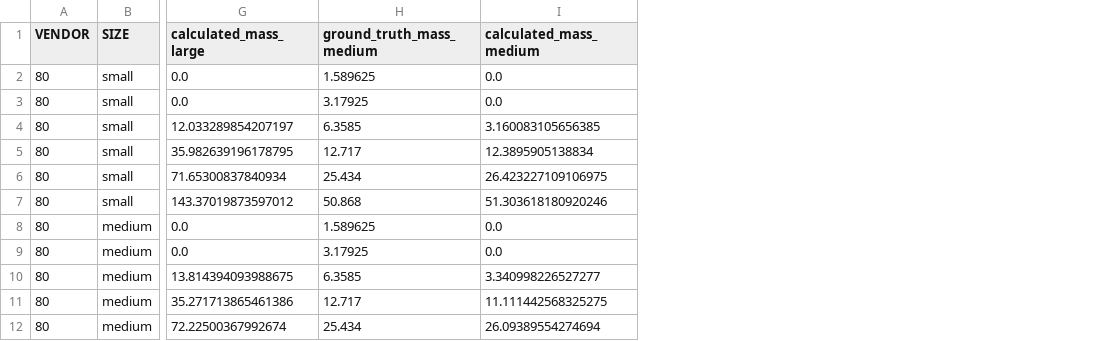
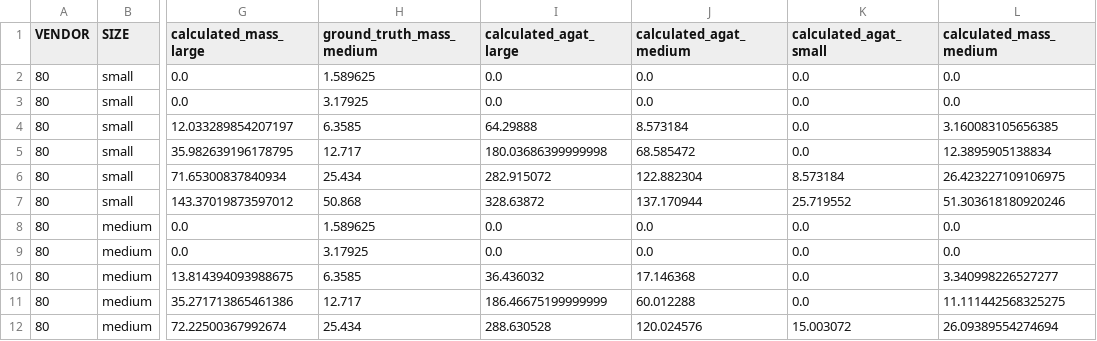
Before and after one commit to MolloiLab/cac-simulation, a CSV file: output_new/agatston/full2.csv, drawn as a sheet; only a part is shown, gaps mark what is left out; the diff names each change by its address in the sheet, - before the commit and + after, or states it on an @@ line.

```diff
--- a/output_new/agatston/full2.csv
+++ b/output_new/agatston/full2.csv
+column I (calculated_agat_large), rows 2-12: 0.0 | 0.0 | 64.29888 | 180.03686399999998 | 282.915072 | 328.63872 | 0.0 | 0.0 | 36.436032 | 186.46675199999999 | 288.630528
+column J (calculated_agat_medium), rows 2-12: 0.0 | 0.0 | 8.573184 | 68.585472 | 122.882304 | 137.170944 | 0.0 | 0.0 | 17.146368 | 60.012288 | 120.024576
+column K (calculated_agat_small), rows 2-12: 0.0 | 0.0 | 0.0 | 0.0 | 8.573184 | 25.719552 | 0.0 | 0.0 | 0.0 | 0.0 | 15.003072
```
Also changed, not shown: output_new/agatston/motion.csv, output_new/swcs/motion.csv, 21 other files.
